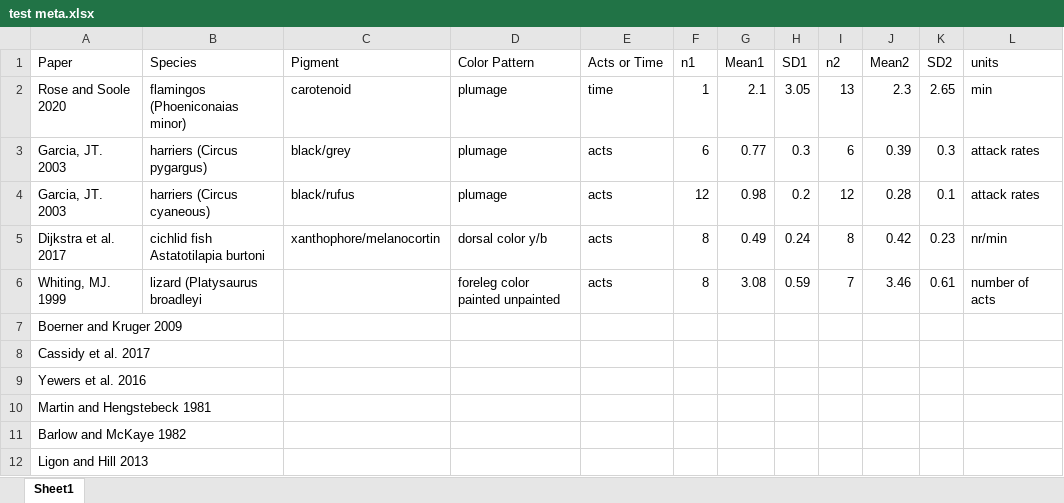
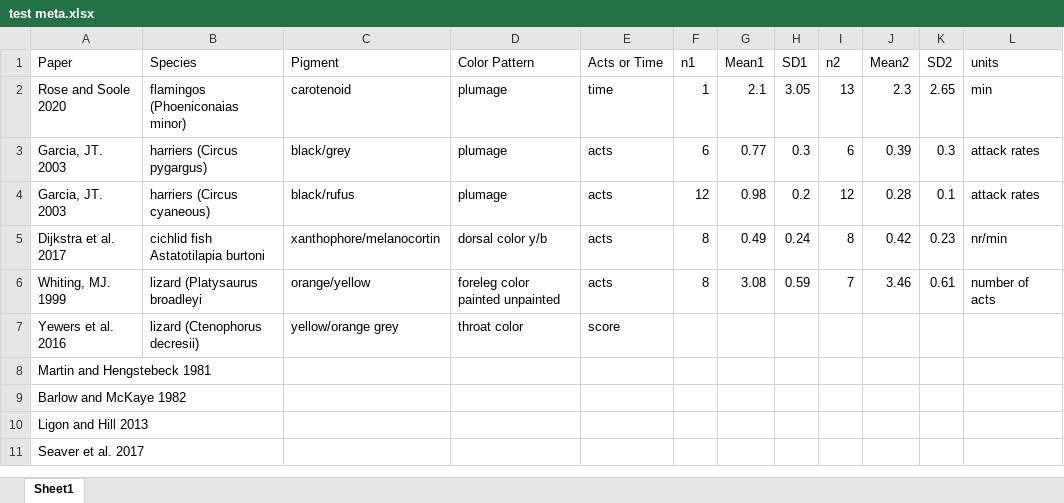
Before and after one commit to sruckman/meta-analysis, an Excel workbook: Excel Sheets/test meta.xlsx, sheet Sheet1, drawn as a sheet; only a part is shown; the shorter side is filled out with more unchanged rows; values as stored, in another font and other column widths than the file's, no borders; removed rows and columns are numbered as before the commit, all else as after; the diff names each change by its address in the sheet, - before the commit and + after, or states it on an @@ line.

Commit message:
See test meta and color xlsx

```diff
--- a/Excel Sheets/test meta.xlsx (sheet Sheet1)
+++ b/Excel Sheets/test meta.xlsx (sheet Sheet1)
-C6 (Pigment): (empty)
+C6 (Pigment): orange/yellow
-row 7: Boerner and Kruger 2009
-row 8: Cassidy et al. 2017
-B7 (Species): (empty)
+B7 (Species): lizard (Ctenophorus decresii)
-C7 (Pigment): (empty)
+C7 (Pigment): yellow/orange grey
-D7 (Color Pattern): (empty)
+D7 (Color Pattern): throat color
-E7 (Acts or Time): (empty)
+E7 (Acts or Time): score
```
Also changed, not shown: 4 other files.
